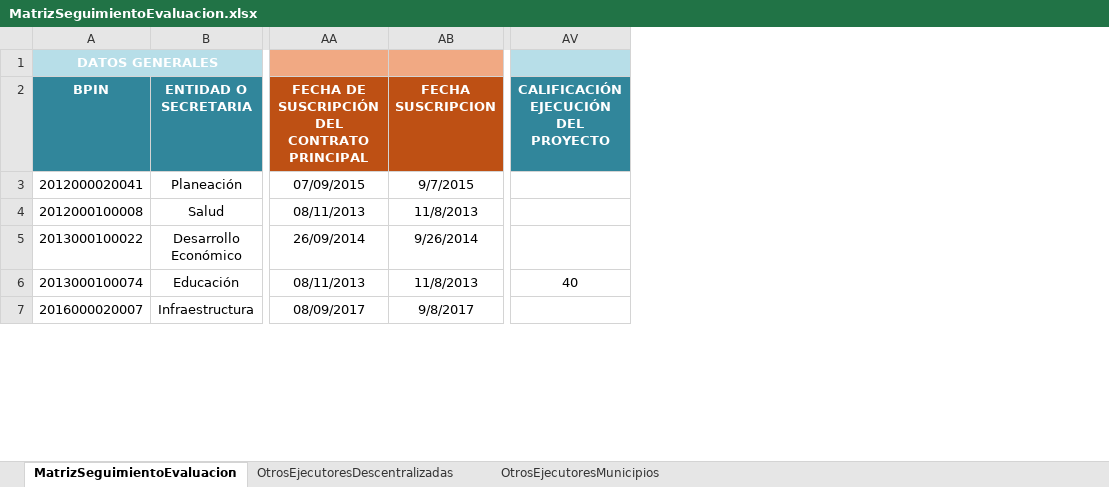
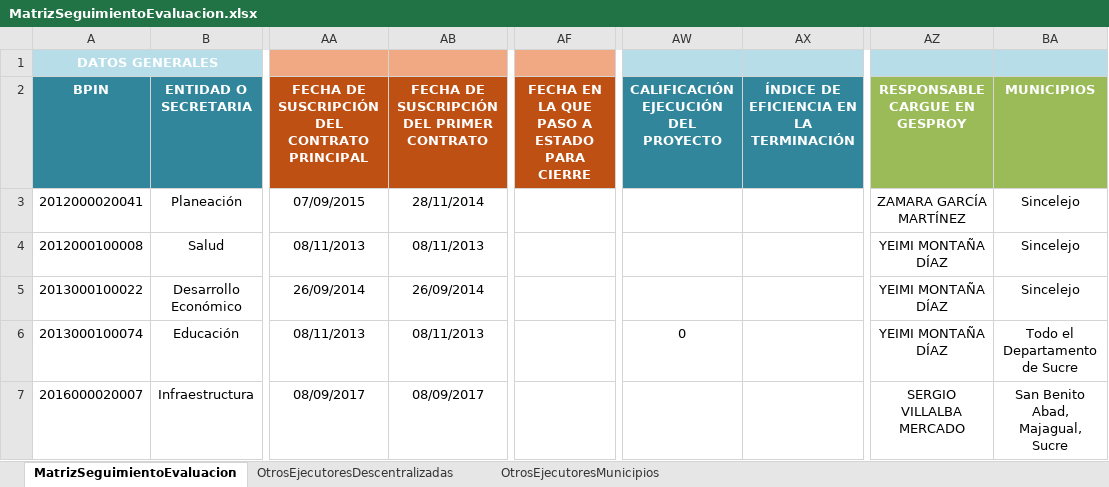
Before and after one commit to Dona121/Matriz-Evaluacion-Regalias, an Excel workbook: data/MatrizSeguimientoEvaluacion.xlsx, sheet MatrizSeguimientoEvaluacion, drawn as a sheet; only a part is shown, gaps mark what is left out; values as stored, in another font and other column widths than the file's, no borders; table styles not drawn; removed rows and columns are numbered as before the commit, all else as after; the diff covers the shown part only; the diff names each change by its address in the sheet, - before the commit and + after, or states it on an @@ line.

Commit message:
Add files via upload

```diff
--- a/data/MatrizSeguimientoEvaluacion.xlsx (sheet MatrizSeguimientoEvaluacion)
+++ b/data/MatrizSeguimientoEvaluacion.xlsx (sheet MatrizSeguimientoEvaluacion)
-column AB (FECHA SUSCRIPCION), rows 3-7: 9/7/2015 | 11/8/2013 | 9/26/2014 | 11/8/2013 | 9/8/2017
+column AB, rows 2-7: FECHA DE SUSCRIPCIÓN DEL PRIMER CONTRATO | 28/11/2014 | 08/11/2013 | 26/09/2014 | 08/11/2013 | 08/09/2017
+column AF, row 2: FECHA EN LA QUE PASO A ESTADO PARA CIERRE
+column AX, row 2: ÍNDICE DE EFICIENCIA EN LA TERMINACIÓN
+column AZ (RESPONSABLE CARGUE EN GESPROY), rows 3-7: ZAMARA GARCÍA MARTÍNEZ | YEIMI MONTAÑA DÍAZ | YEIMI MONTAÑA DÍAZ | YEIMI MONTAÑA DÍAZ | SERGIO VILLALBA MERCADO
+column BA (MUNICIPIOS), rows 3-7: Sincelejo | Sincelejo | Sincelejo | Todo el Departamento de Sucre | San Benito Abad, Majagual, Sucre
-AW6: 40
+AW6: 0
```
Also changed, not shown: 27 edited cells elsewhere in this sheet, sheet OtrosEjecutoresDescentralizadas, sheet OtrosEjecutoresMunicipios, formulas that keep their value.
